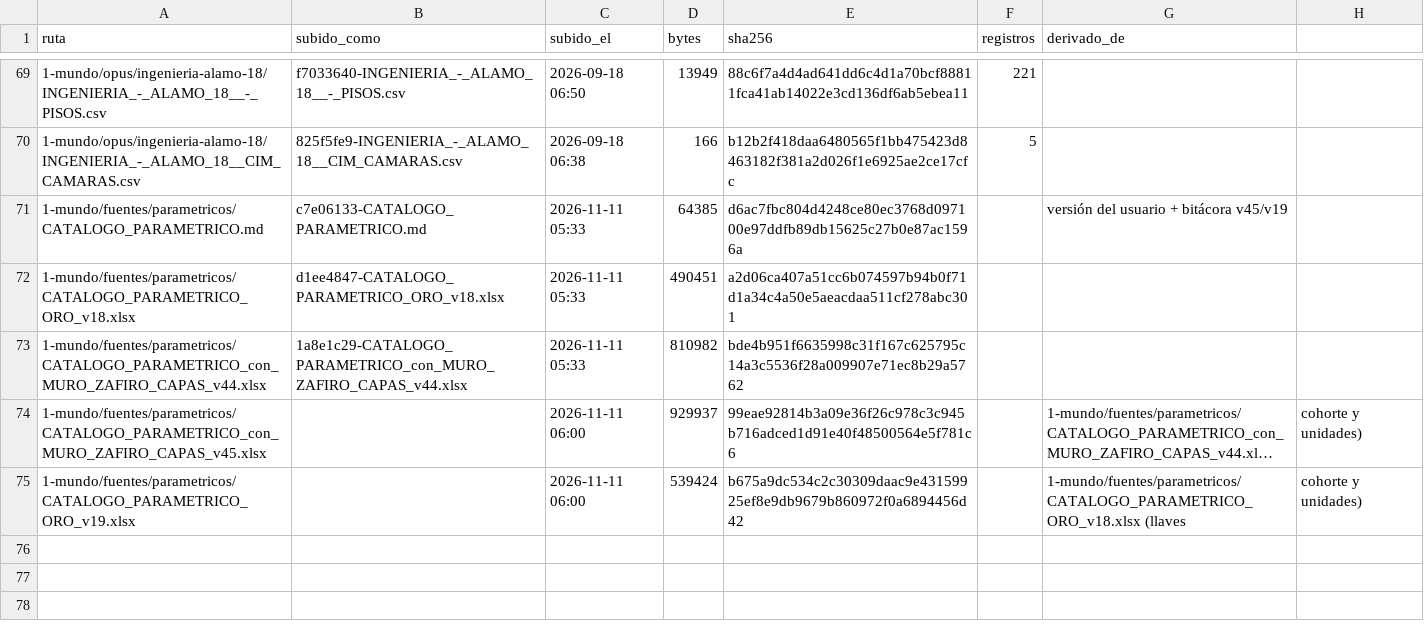
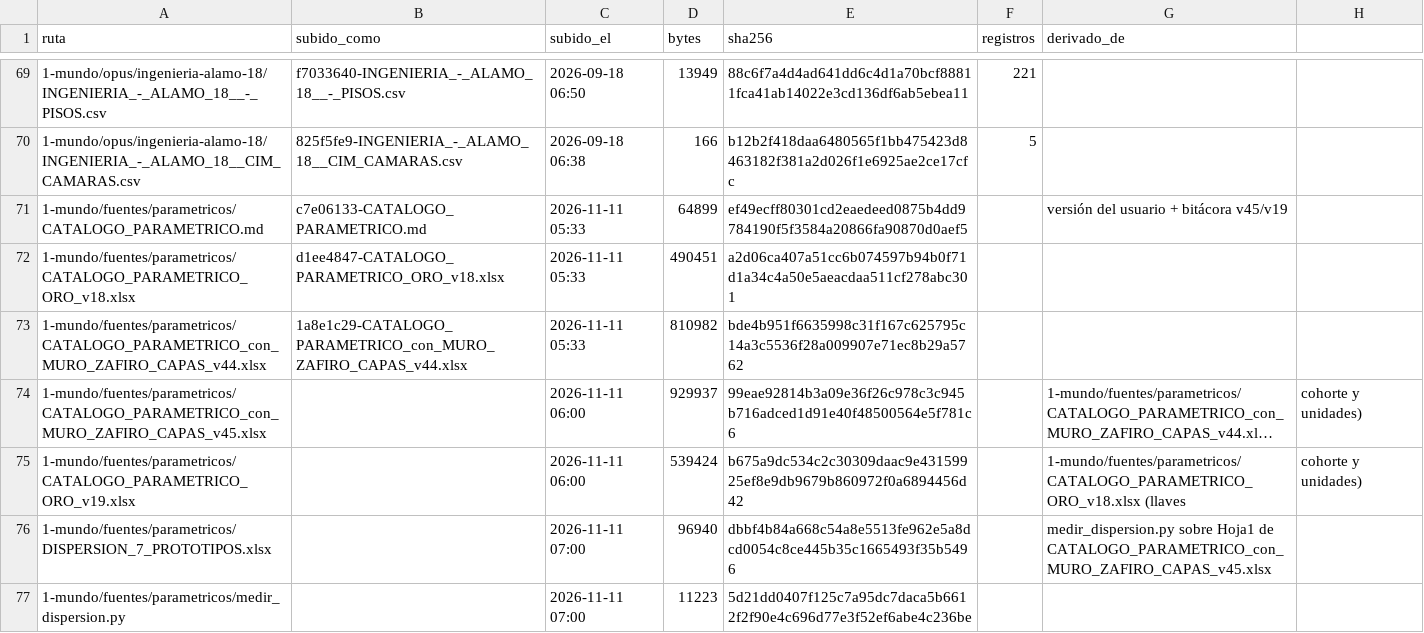
Before and after one commit to angelbar4ia-byte/CEREBRO-ERP-CONSTRUCCION, a CSV file: 1-mundo/fuentes/MANIFIESTO.csv, drawn as a sheet; only a part is shown, gaps mark what is left out; long unchanged cells end in ….

```diff
--- a/1-mundo/fuentes/MANIFIESTO.csv
+++ b/1-mundo/fuentes/MANIFIESTO.csv
@@ -70,3 +70,3 @@ ruta,subido_como,subido_el,bytes,sha256,registros,derivado_de
 1-mundo/opus/ingenieria-alamo-18/INGENIERIA_-_ALAMO_18__CIM_CAMARAS.csv,825f5fe9-INGENIERIA_-_ALAMO_18__CIM_CAMARAS.csv,2026-09-18 06:38,166,b12b2f418daa6480565f1bb475423d8463182f381a2d026f1e6925ae2ce17cfc,5,
-1-mundo/fuentes/parametricos/CATALOGO_PARAMETRICO.md,c7e06133-CATALOGO_PARAMETRICO.md,2026-11-11 05:33,64385,d6ac7fbc804d4248ce80ec3768d097100e97ddfb89db15625c27b0e87ac1596a,,versión del usuario + bitácora v45/v19
+1-mundo/fuentes/parametricos/CATALOGO_PARAMETRICO.md,c7e06133-CATALOGO_PARAMETRICO.md,2026-11-11 05:33,64899,ef49ecff80301cd2eaedeed0875b4dd9784190f5f3584a20866fa90870d0aef5,,versión del usuario + bitácora v45/v19
 1-mundo/fuentes/parametricos/CATALOGO_PARAMETRICO_ORO_v18.xlsx,d1ee4847-CATALOGO_PARAMETRICO_ORO_v18.xlsx,2026-11-11 05:33,490451,a2d06ca407a51cc6b074597b94b0f71d1a34c4a50e5aeacdaa511cf278abc301,,
@@ -75 +75,3 @@ ruta,subido_como,subido_el,bytes,sha256,registros,derivado_de
 1-mundo/fuentes/parametricos/CATALOGO_PARAMETRICO_ORO_v19.xlsx,,2026-11-11 06:00,539424,b675a9dc534c2c30309daac9e43159925ef8e9db9679b860972f0a6894456d42,,1-mundo/fuentes/parametricos/CATALOGO_PARAMETRICO_ORO_v18.xlsx (llaves, cohorte y unidades)
+1-mundo/fuentes/parametricos/DISPERSION_7_PROTOTIPOS.xlsx,,2026-11-11 07:00,96940,dbbf4b84a668c54a8e5513fe962e5a8dcd0054c8ce445b35c1665493f35b5496,,medir_dispersion.py sobre Hoja1 de CATALOGO_PARAMETRICO_con_MURO_ZAFIRO_CAPAS_v45.xlsx
+1-mundo/fuentes/parametricos/medir_dispersion.py,,2026-11-11 07:00,11223,5d21dd0407f125c7a95dc7daca5b6612f2f90e4c696d77e3f52ef6abe4c236be,,
```
Also changed, not shown: 5 other files.
